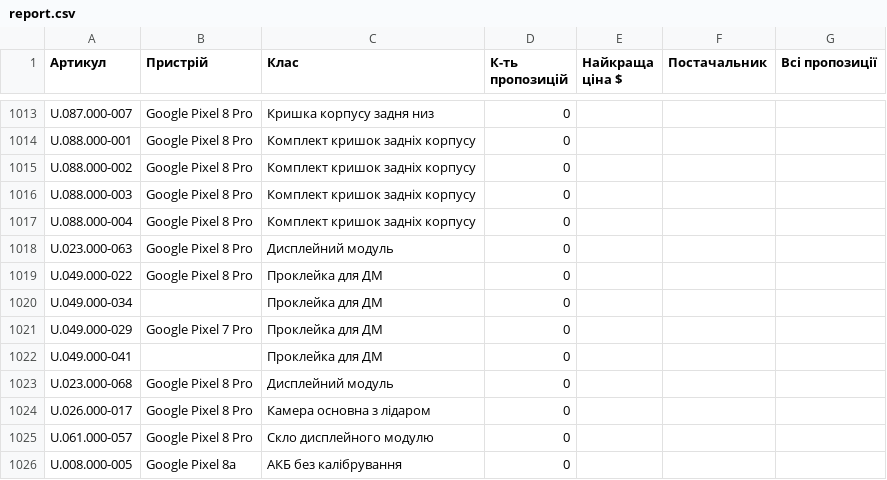
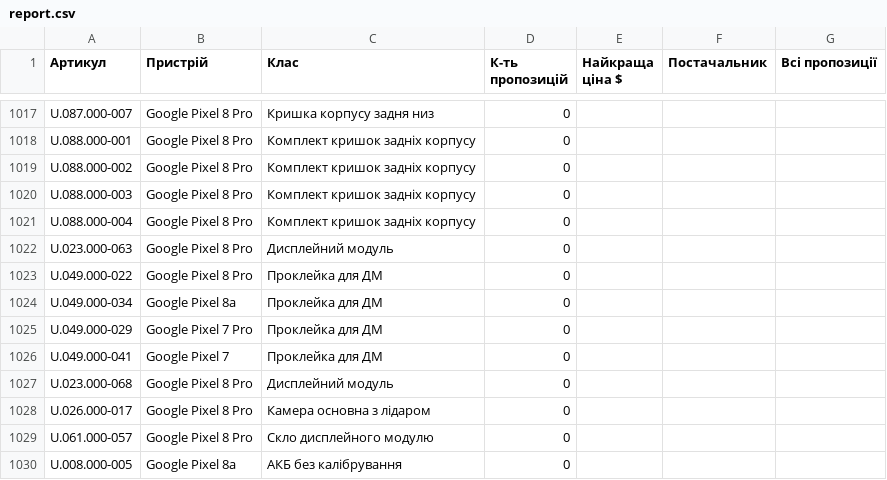
Before and after one commit to izbashroman/partmatch, a CSV file: docs/report.csv, drawn as a sheet; only a part is shown, gaps mark what is left out; the diff covers the shown part only.

```diff
--- a/docs/report.csv
+++ b/docs/report.csv
@@ -1019,5 +1023,5 @@ U.023.000-063,Google Pixel 8 Pro,Дисплейний модуль,0,,,
 U.049.000-022,Google Pixel 8 Pro,Проклейка для ДМ,0,,,
-U.049.000-034,,Проклейка для ДМ,0,,,
+U.049.000-034,Google Pixel 8a,Проклейка для ДМ,0,,,
 U.049.000-029,Google Pixel 7 Pro,Проклейка для ДМ,0,,,
-U.049.000-041,,Проклейка для ДМ,0,,,
+U.049.000-041,Google Pixel 7,Проклейка для ДМ,0,,,
 U.023.000-068,Google Pixel 8 Pro,Дисплейний модуль,0,,,
```
Also changed, not shown: 6 added rows and 41 edited cells elsewhere in this file, 1 other file.
